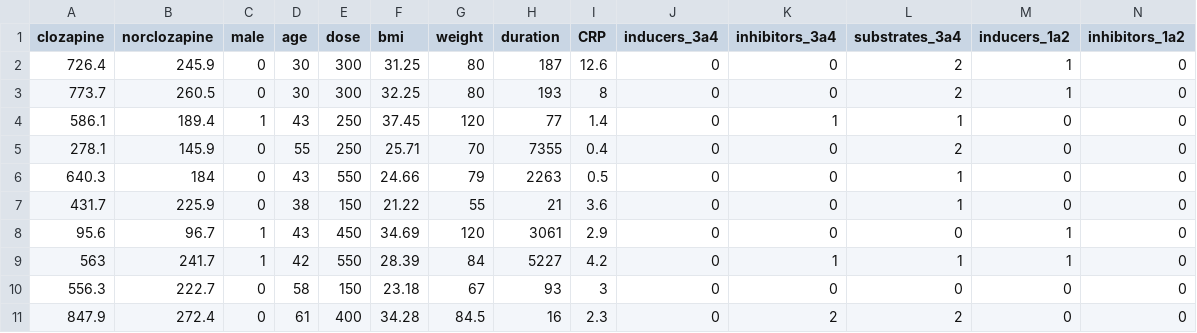
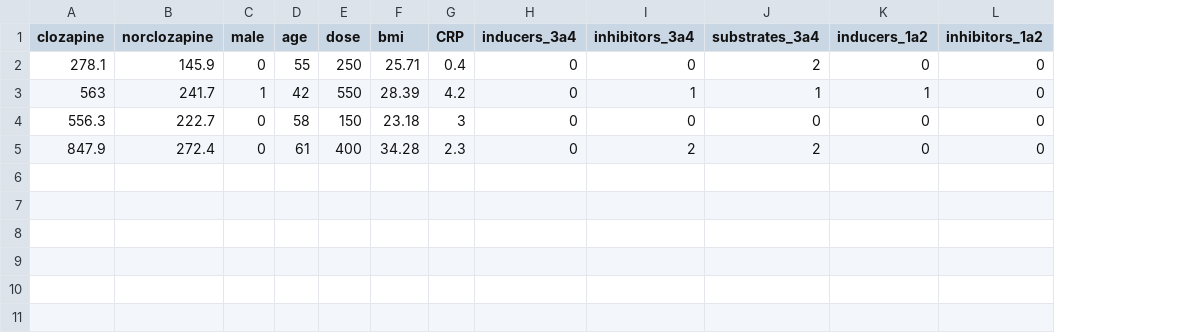
Before and after one commit to JuliaHealth/CloToP.jl, a CSV file: data/clozapine_test.csv, drawn as a sheet; only a part is shown; removed rows and columns are numbered as before the commit, all else as after; rows hold the shown columns only; the diff names each change by its address in the sheet, - before the commit and + after, or states it on an @@ line.

```diff
--- a/data/clozapine_test.csv
+++ b/data/clozapine_test.csv
-column G (weight), row 5: 70; rows 9-11: 84 | 67 | 84.5
-column H (duration), row 5: 7355; rows 9-11: 5227 | 93 | 16
-row 2: 726.4 | 245.9 | 0 | 30 | 300 | 31.25 | 80 | 187 | 12.6 | 0 | 0 | 2 | 1 | 0
-row 3: 773.7 | 260.5 | 0 | 30 | 300 | 32.25 | 80 | 193 | 8 | 0 | 0 | 2 | 1 | 0
-row 4: 586.1 | 189.4 | 1 | 43 | 250 | 37.45 | 120 | 77 | 1.4 | 0 | 1 | 1 | 0 | 0
-row 6: 640.3 | 184 | 0 | 43 | 550 | 24.66 | 79 | 2263 | 0.5 | 0 | 0 | 1 | 0 | 0
-row 7: 431.7 | 225.9 | 0 | 38 | 150 | 21.22 | 55 | 21 | 3.6 | 0 | 0 | 1 | 0 | 0
-row 8: 95.6 | 96.7 | 1 | 43 | 450 | 34.69 | 120 | 3061 | 2.9 | 0 | 0 | 0 | 1 | 0
```
Also changed, not shown: data/clozapine_train.csv, 11 other files.
